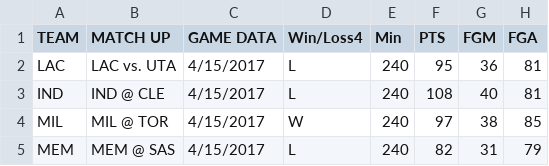
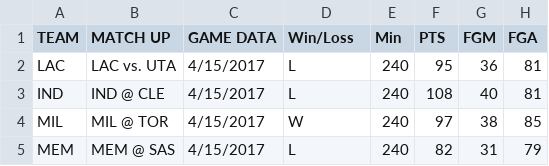
Before and after one commit to kph4m/NBA-Playoffs-Data, a CSV file: NBA Playoffs 2016-17.csv, drawn as a sheet; only a part is shown; the diff names each change by its address in the sheet, - before the commit and + after, or states it on an @@ line.

Commit message:
Update NBA Playoffs 2016-17.csv

```diff
--- a/NBA Playoffs 2016-17.csv
+++ b/NBA Playoffs 2016-17.csv
-D1: Win/Loss4
+D1: Win/Loss
```
